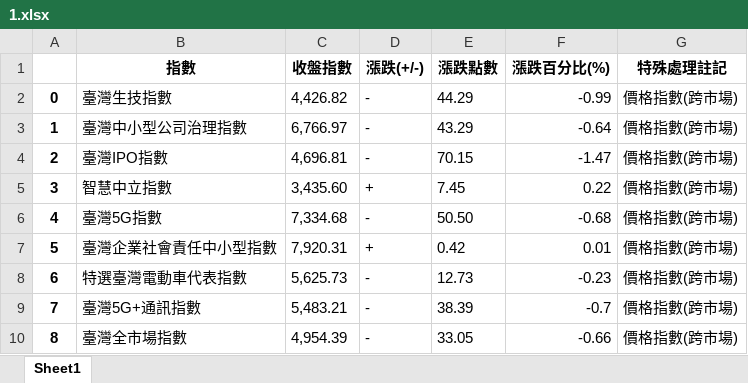
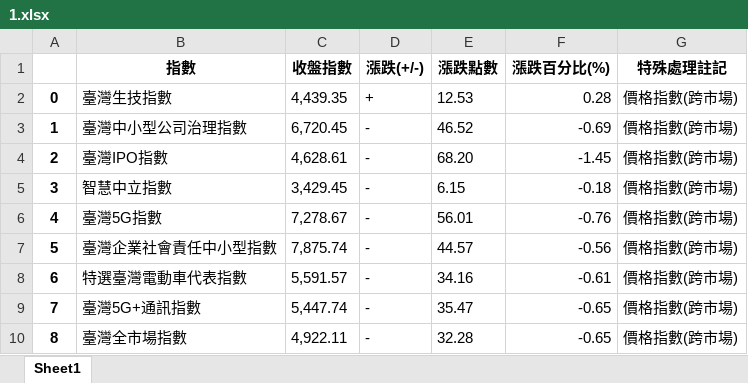
Before and after one commit to davgo0103/Financial-data-analysis, an Excel workbook: 專題/1.xlsx, sheet Sheet1, drawn as a sheet; only a part is shown; values as stored, in another font and other column widths than the file's, no borders; the diff covers the shown part only; the diff names each change by its address in the sheet, - before the commit and + after, or states it on an @@ line.

```diff
--- a/專題/1.xlsx (sheet Sheet1)
+++ b/專題/1.xlsx (sheet Sheet1)
-C2 (收盤指數): 4,426.82
+C2 (收盤指數): 4,439.35
-D2 (漲跌(+/-)): -
+D2 (漲跌(+/-)): +
-E2 (漲跌點數): 44.29
+E2 (漲跌點數): 12.53
-F2 (漲跌百分比(%)): -0.99
+F2 (漲跌百分比(%)): 0.28
-C3 (收盤指數): 6,766.97
+C3 (收盤指數): 6,720.45
-E3 (漲跌點數): 43.29
+E3 (漲跌點數): 46.52
-F3 (漲跌百分比(%)): -0.64
+F3 (漲跌百分比(%)): -0.69
-C4 (收盤指數): 4,696.81
+C4 (收盤指數): 4,628.61
-E4 (漲跌點數): 70.15
+E4 (漲跌點數): 68.20
-F4 (漲跌百分比(%)): -1.47
+F4 (漲跌百分比(%)): -1.45
-C5 (收盤指數): 3,435.60
+C5 (收盤指數): 3,429.45
-D5 (漲跌(+/-)): +
+D5 (漲跌(+/-)): -
-E5 (漲跌點數): 7.45
+E5 (漲跌點數): 6.15
-F5 (漲跌百分比(%)): 0.22
+F5 (漲跌百分比(%)): -0.18
-C6 (收盤指數): 7,334.68
+C6 (收盤指數): 7,278.67
-E6 (漲跌點數): 50.50
+E6 (漲跌點數): 56.01
-F6 (漲跌百分比(%)): -0.68
+F6 (漲跌百分比(%)): -0.76
-C7 (收盤指數): 7,920.31
+C7 (收盤指數): 7,875.74
-D7 (漲跌(+/-)): +
+D7 (漲跌(+/-)): -
-E7 (漲跌點數): 0.42
+E7 (漲跌點數): 44.57
-F7 (漲跌百分比(%)): 0.01
+F7 (漲跌百分比(%)): -0.56
-C8 (收盤指數): 5,625.73
+C8 (收盤指數): 5,591.57
-E8 (漲跌點數): 12.73
+E8 (漲跌點數): 34.16
-F8 (漲跌百分比(%)): -0.23
+F8 (漲跌百分比(%)): -0.61
-C9 (收盤指數): 5,483.21
+C9 (收盤指數): 5,447.74
-E9 (漲跌點數): 38.39
+E9 (漲跌點數): 35.47
-F9 (漲跌百分比(%)): -0.7
+F9 (漲跌百分比(%)): -0.65
-C10 (收盤指數): 4,954.39
+C10 (收盤指數): 4,922.11
-E10 (漲跌點數): 33.05
+E10 (漲跌點數): 32.28
-F10 (漲跌百分比(%)): -0.66
+F10 (漲跌百分比(%)): -0.65
```
Also changed, not shown: 74 edited cells elsewhere in this sheet, 專題/0.xlsx, 專題/2.xlsx, 6 other files.
